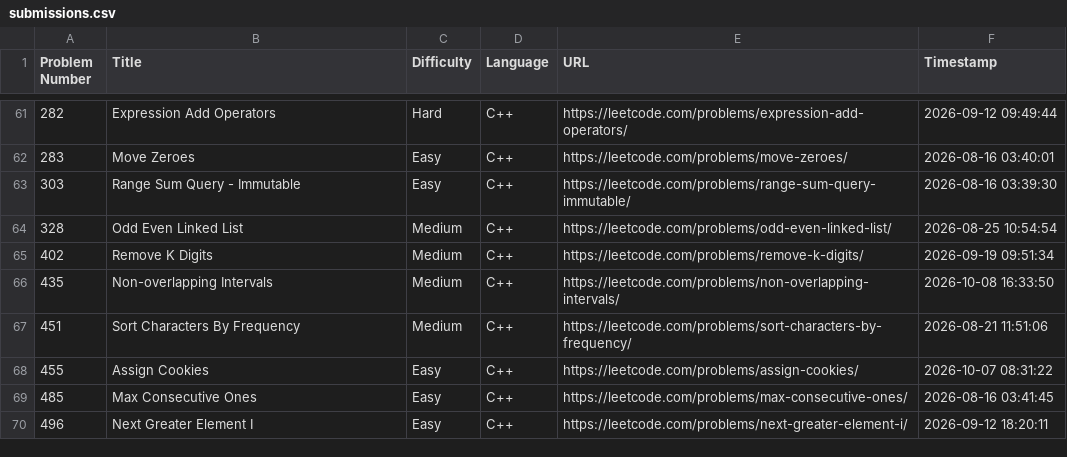
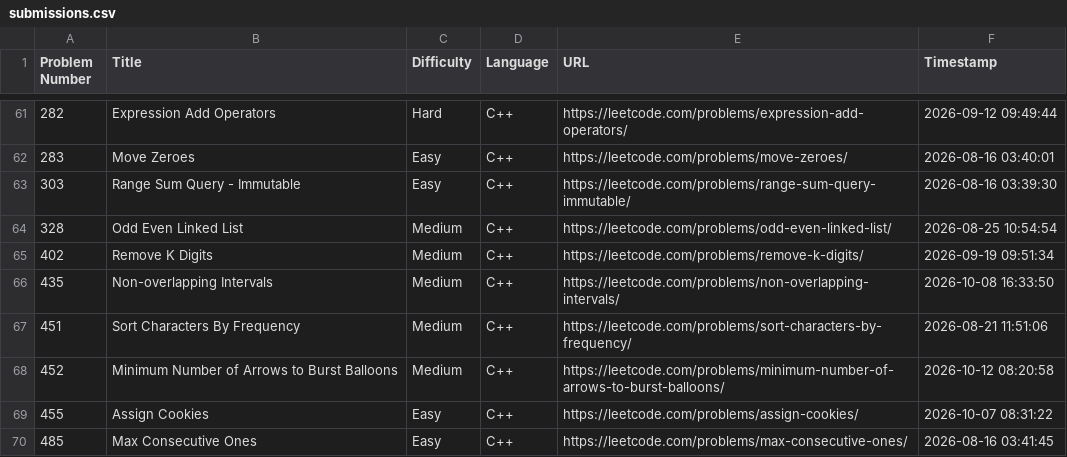
Before and after one commit to shivinders12/LeetCode, a CSV file: submissions.csv, drawn as a sheet; only a part is shown, gaps mark what is left out; the shorter side is filled out with more unchanged rows; the diff names each change by its address in the sheet, - before the commit and + after, or states it on an @@ line.

Commit message:
Update submissions.csv: #452 Minimum Number of Arrows to Burst Balloons

```diff
--- a/submissions.csv
+++ b/submissions.csv
+row 68: 452 | Minimum Number of Arrows to Burst Balloons | Medium | C++ | https://leetcode.com/problems/minimum-number-of-arrows-to-burst-balloons/ | 2026-10-12 08:20:58
```
